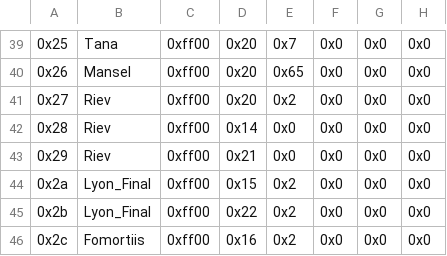
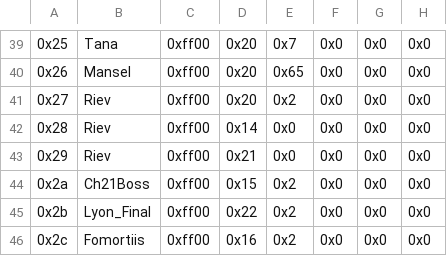
Before and after one commit to FireEmblemUniverse/CCB_Round1, a CSV file: Tables/FE8 Nightmare modules/Quote editors/Death Quote Editor.csv, drawn as a sheet; only a part is shown, gaps mark what is left out.

```diff
--- a/Tables/FE8 Nightmare modules/Quote editors/Death Quote Editor.csv
+++ b/Tables/FE8 Nightmare modules/Quote editors/Death Quote Editor.csv
@@ -43,3 +43,3 @@
 0x29,Riev,0xff00,0x21,0x0,0x0,0x0,0x0
-0x2a,Lyon_Final,0xff00,0x15,0x2,0x0,0x0,0x0
+0x2a,Ch21Boss,0xff00,0x15,0x2,0x0,0x0,0x0
 0x2b,Lyon_Final,0xff00,0x22,0x2,0x0,0x0,0x0
```
Also changed, not shown: 3 other files.
